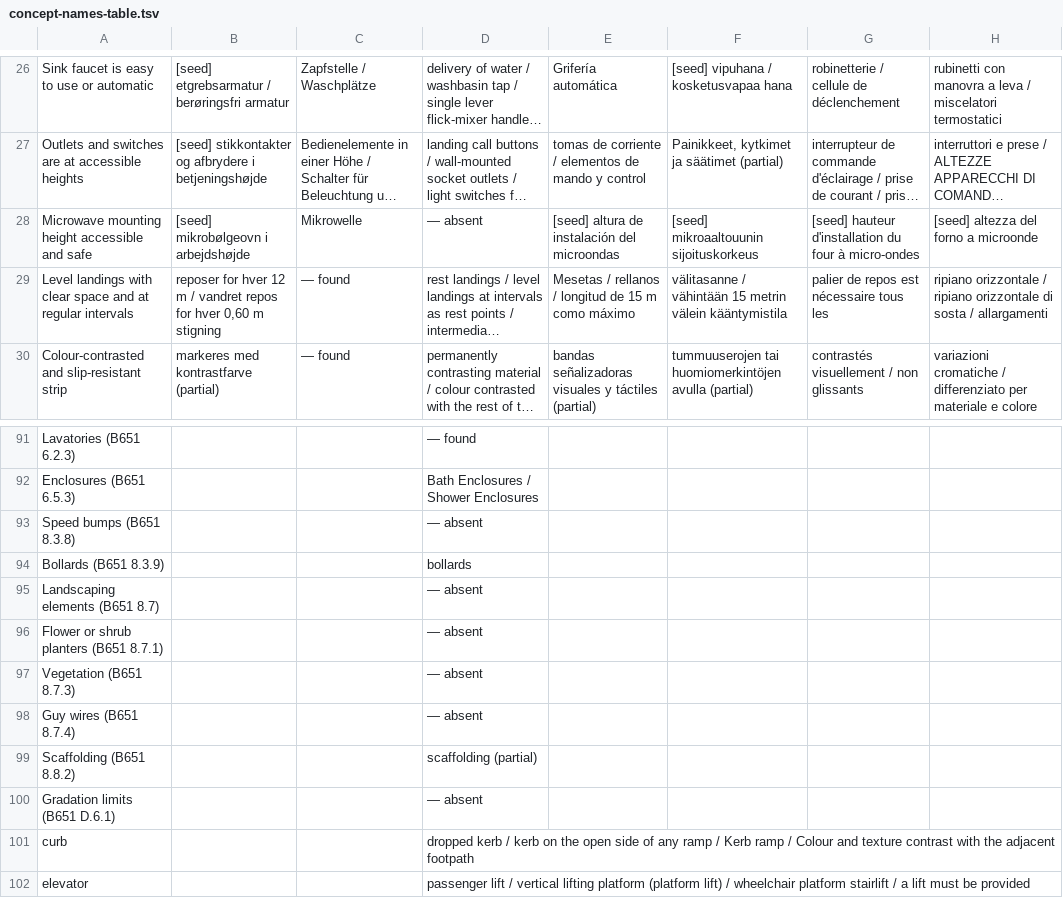
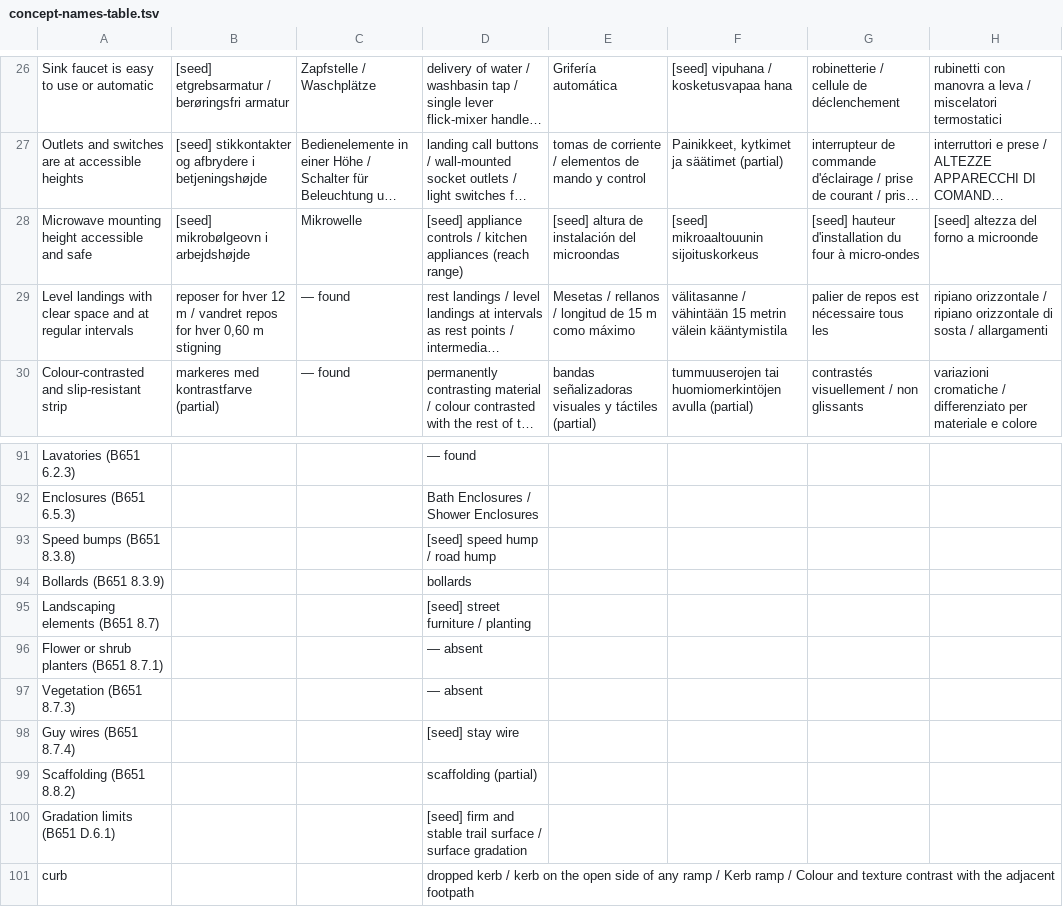
Before and after one commit to jordanelias/guidebook, a TSV file: scratchpad/session_2026-11-06-base-vocabulary-review/concept-names-table.tsv, drawn as a sheet; only a part is shown, gaps mark what is left out; the shorter side is filled out with more unchanged rows; long unchanged cells end in …; the diff names each change by its address in the sheet, - before the commit and + after, or states it on an @@ line.

```diff
--- a/scratchpad/session_2026-11-06-base-vocabulary-review/concept-names-table.tsv
+++ b/scratchpad/session_2026-11-06-base-vocabulary-review/concept-names-table.tsv
-D28: — absent
+D28: [seed] appliance controls / kitchen appliances (reach range)
-D93: — absent
+D93: [seed] speed hump / road hump
-D95: — absent
+D95: [seed] street furniture / planting
-D98: — absent
+D98: [seed] stay wire
-D100: — absent
+D100: [seed] firm and stable trail surface / surface gradation
```
Also changed, not shown: 8 other files.
